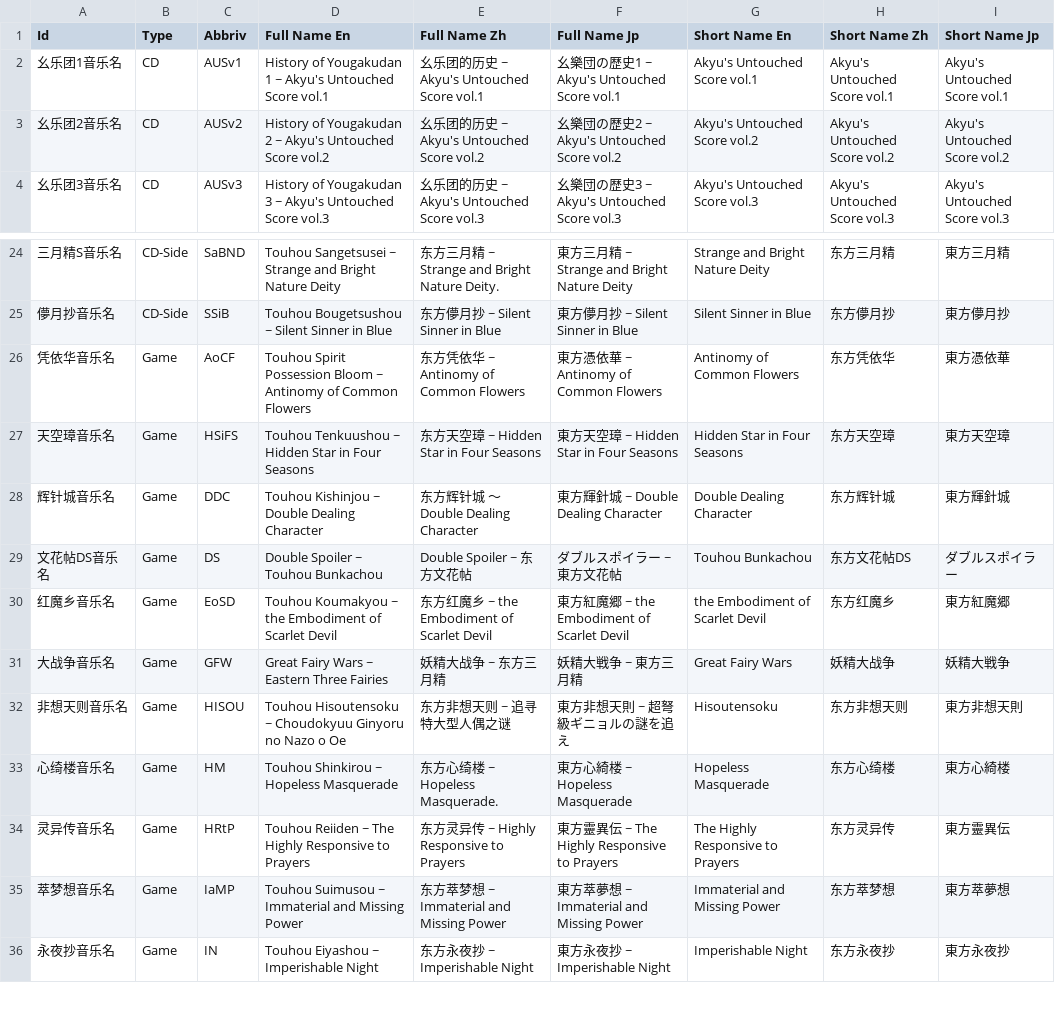
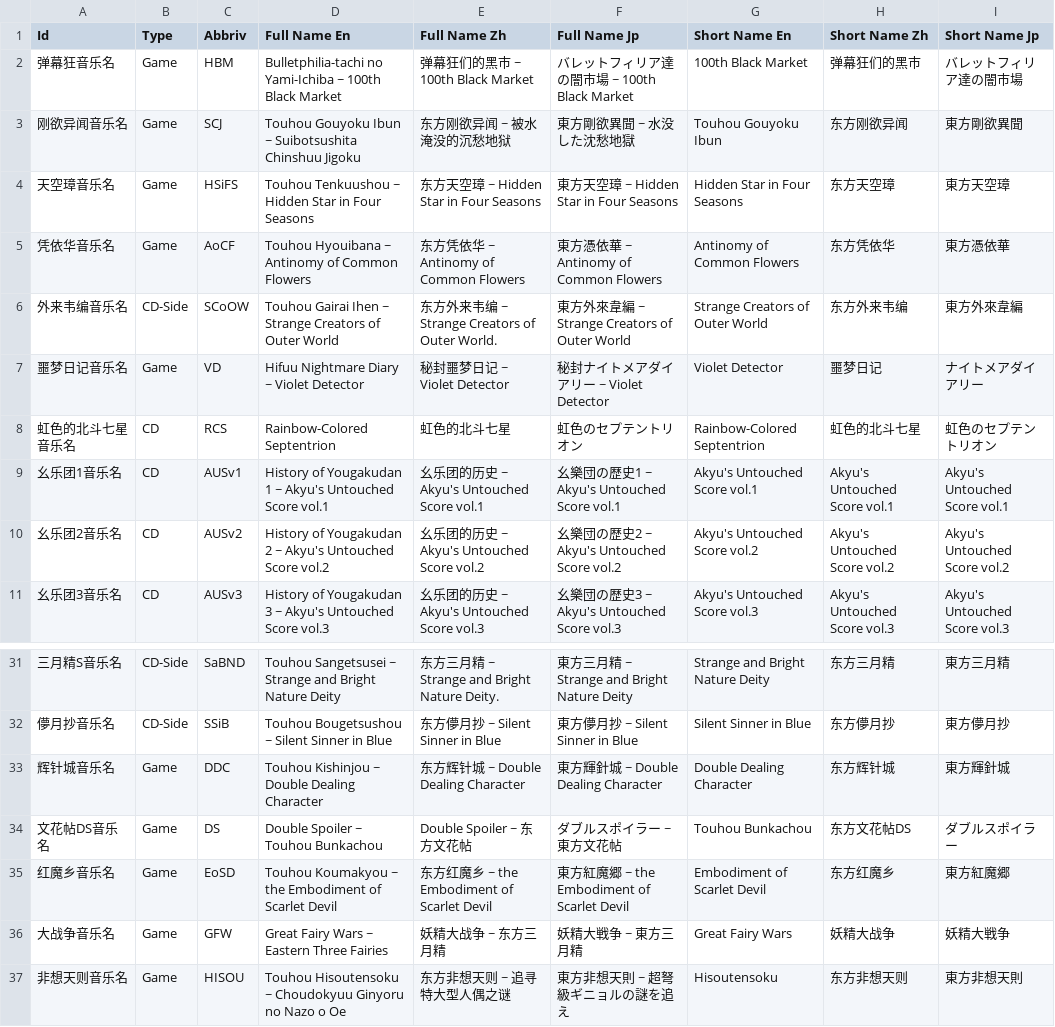
Before and after one commit to sqz269/TlmcInfoProvider, a CSV file: OriginalAlbums_Blank.csv, drawn as a sheet; only a part is shown, gaps mark what is left out; the shorter side is filled out with more unchanged rows; removed rows and columns are numbered as before the commit, all else as after; the diff names each change by its address in the sheet, - before the commit and + after, or states it on an @@ line.

```diff
--- a/OriginalAlbums_Blank.csv
+++ b/OriginalAlbums_Blank.csv
+row 2: 弹幕狂音乐名 | Game | HBM | Bulletphilia-tachi no Yami-Ichiba ~ 100th Black Market | 弹幕狂们的黑市 ~ 100th Black Market | バレットフィリア達の闇市場 ~ 100th Black Market | 100th Black Market | 弹幕狂们的黑市 | バレットフィリア達の闇市場
+row 3: 刚欲异闻音乐名 | Game | SCJ | Touhou Gouyoku Ibun ~ Suibotsushita Chinshuu Jigoku | 东方刚欲异闻 ~ 被水淹没的沉愁地狱 | 東方剛欲異聞 ~ 水没した沈愁地獄 | Touhou Gouyoku Ibun | 东方刚欲异闻 | 東方剛欲異聞
@@ row 27 moved to row 4: 天空璋音乐名 @@
+row 5: 凭依华音乐名 | Game | AoCF | Touhou Hyouibana ~ Antinomy of Common Flowers | 东方凭依华 ~ Antinomy of Common Flowers | 東方憑依華 ~ Antinomy of Common Flowers | Antinomy of Common Flowers | 东方凭依华 | 東方憑依華
+row 6: 外来韦编音乐名 | CD-Side | SCoOW | Touhou Gairai Ihen ~ Strange Creators of Outer World | 东方外来韦编 ~ Strange Creators of Outer World. | 東方外來韋編 ~ Strange Creators of Outer World | Strange Creators of Outer World | 东方外来韦编 | 東方外來韋編
+row 7: 噩梦日记音乐名 | Game | VD | Hifuu Nightmare Diary ~ Violet Detector | 秘封噩梦日记 ~ Violet Detector | 秘封ナイトメアダイアリー ~ Violet Detector | Violet Detector | 噩梦日记 | ナイトメアダイアリー
+row 8: 虹色的北斗七星音乐名 | CD | RCS | Rainbow-Colored Septentrion | 虹色的北斗七星 | 虹色のセプテントリオン | Rainbow-Colored Septentrion | 虹色的北斗七星 | 虹色のセプテントリオン
-row 26: 凭依华音乐名 | Game | AoCF | Touhou Spirit Possession Bloom ~ Antinomy of Common Flowers | 东方凭依华 ~ Antinomy of Common Flowers | 東方憑依華 ~ Antinomy of Common Flowers | Antinomy of Common Flowers | 东方凭依华 | 東方憑依華
-E33 (Full Name Zh): 东方辉针城 ～ Double Dealing Character
+E33 (Full Name Zh): 东方辉针城 ~ Double Dealing Character
-G35 (Short Name En): the Embodiment of Scarlet Devil
+G35 (Short Name En): Embodiment of Scarlet Devil
```
Also changed, not shown: 2 other files.
